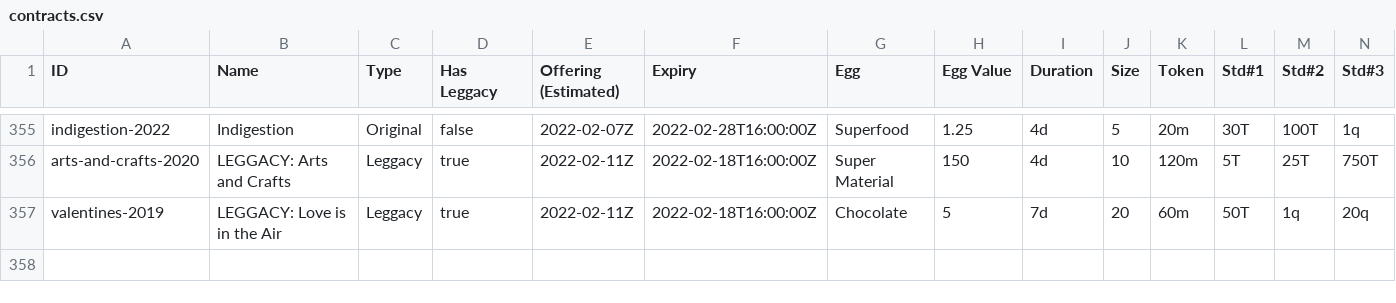
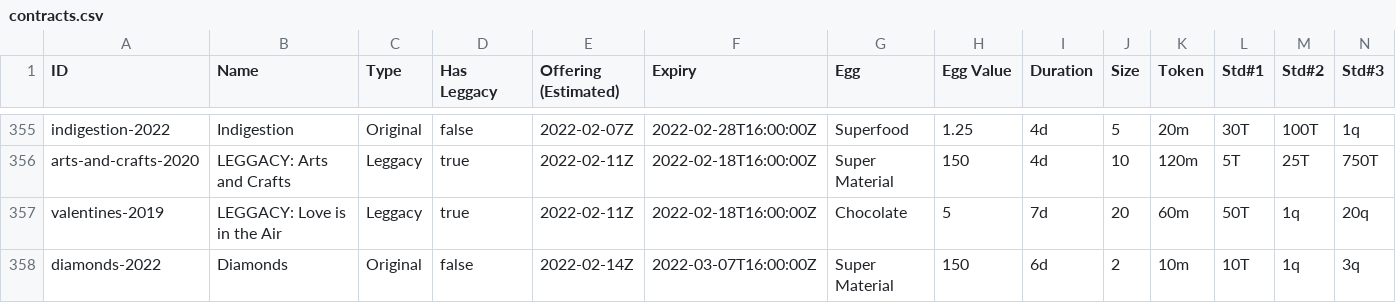
Before and after one commit to fanaticscripter/EggContractor, a CSV file: misc/ContractAggregator/data/contracts.csv, drawn as a sheet; only a part is shown, gaps mark what is left out; rows hold the shown columns only; the diff names each change by its address in the sheet, - before the commit and + after, or states it on an @@ line.

```diff
--- a/misc/ContractAggregator/data/contracts.csv
+++ b/misc/ContractAggregator/data/contracts.csv
+row 358: diamonds-2022 | Diamonds | Original | false | 2022-02-14Z | 2022-03-07T16:00:00Z | Super Material | 150 | 6d | 2 | 10m | 10T | 1q | 3q
```
